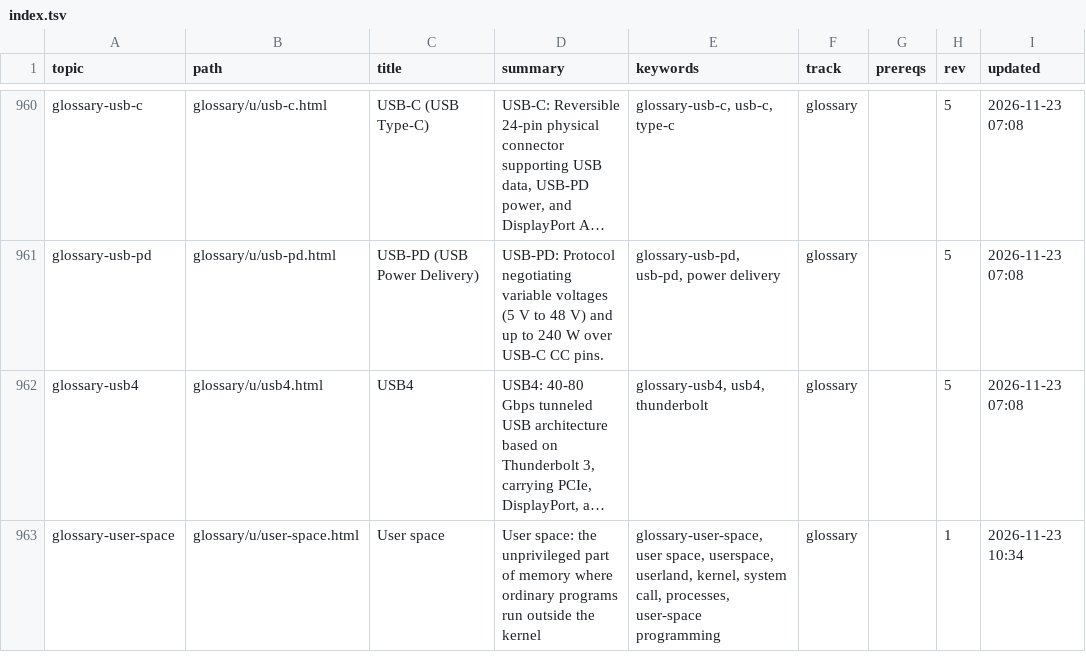
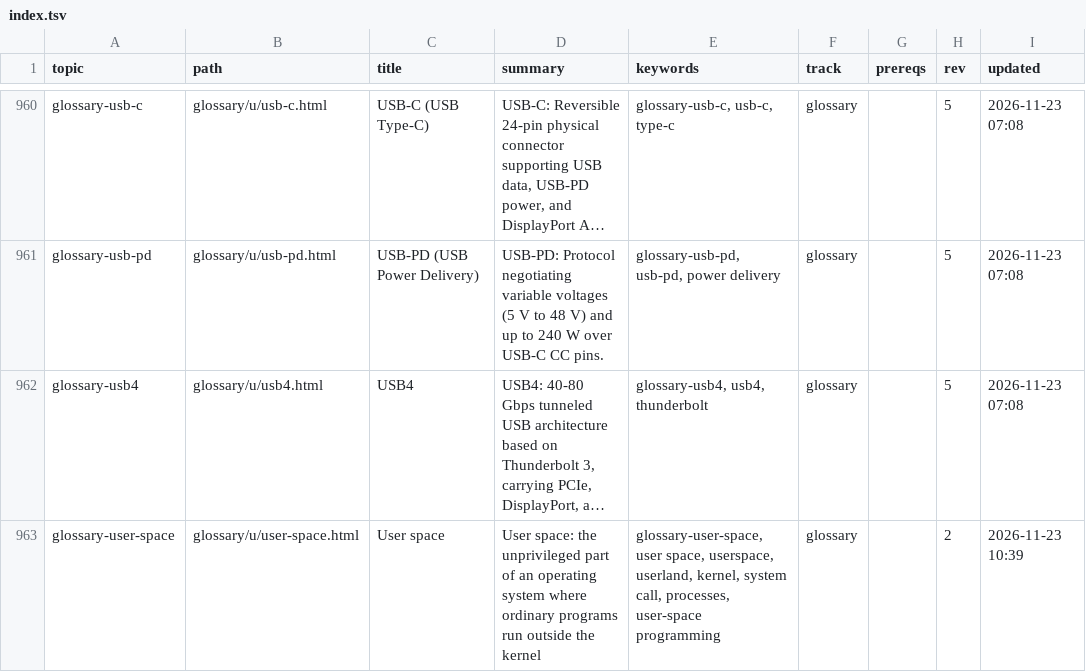
Before and after one commit to greenermoose/tam, a TSV file: knowledge/index.tsv, drawn as a sheet; only a part is shown, gaps mark what is left out; long unchanged cells end in …; the diff covers the shown part only; the diff names each change by its address in the sheet, - before the commit and + after, or states it on an @@ line.

```diff
--- a/knowledge/index.tsv
+++ b/knowledge/index.tsv
-D963 (summary): …part of memory where ordinary…
+D963 (summary): …part of an operating system where ordinary…
-H963 (rev): 1
+H963 (rev): 2
-I963 (updated): 2026-11-23 10:34
+I963 (updated): 2026-11-23 10:39
```
Also changed, not shown: 1 removed row and 8 edited cells elsewhere in this file, knowledge/index.kinds.tsv, knowledge/index.parents.tsv, 2 other files.
